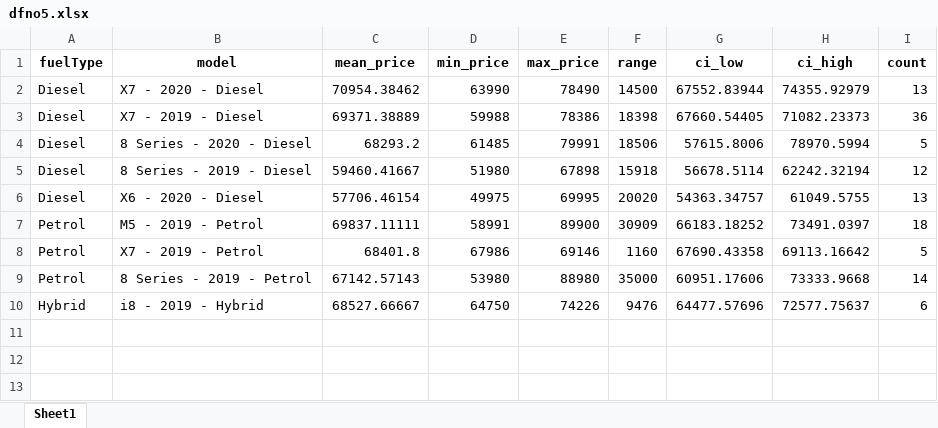
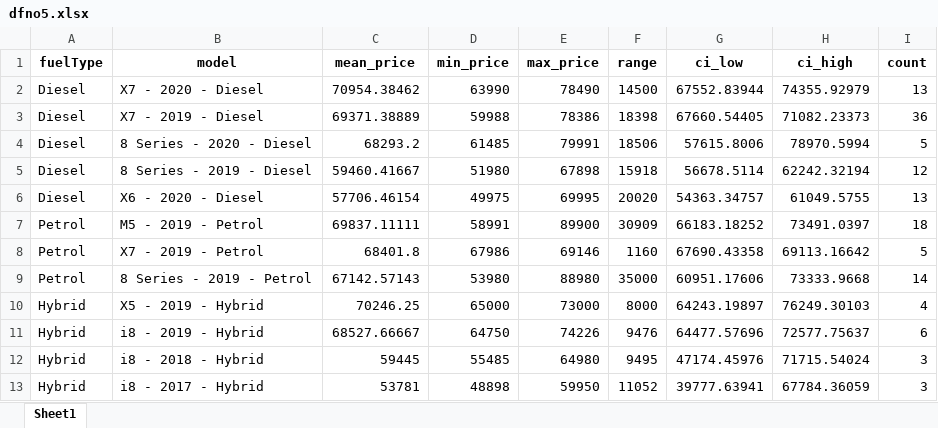
Before and after one commit to rafisiregar/Analysis-of-Used-BMWs-for-the-Company-Fleet, an Excel workbook: dfno5.xlsx, sheet Sheet1, drawn as a sheet; values as stored, in another font and other column widths than the file's, no borders; the diff names each change by its address in the sheet, - before the commit and + after, or states it on an @@ line.

```diff
--- a/dfno5.xlsx (sheet Sheet1)
+++ b/dfno5.xlsx (sheet Sheet1)
+row 10: Hybrid | X5 - 2019 - Hybrid | 70246.25 | 65000 | 73000 | 8000 | 64243.19897 | 76249.30103 | 4
+row 12: Hybrid | i8 - 2018 - Hybrid | 59445 | 55485 | 64980 | 9495 | 47174.45976 | 71715.54024 | 3
+row 13: Hybrid | i8 - 2017 - Hybrid | 53781 | 48898 | 59950 | 11052 | 39777.63941 | 67784.36059 | 3
```
Also changed, not shown: df12346.xlsx, 3 other files.
